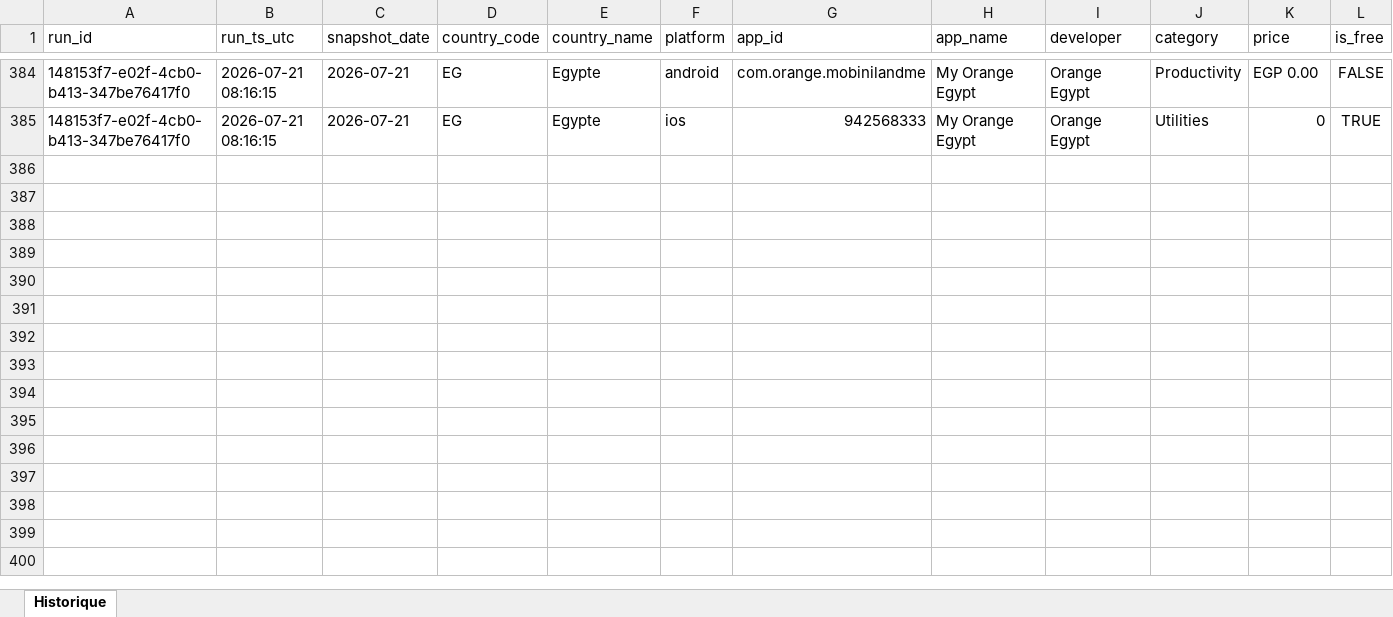
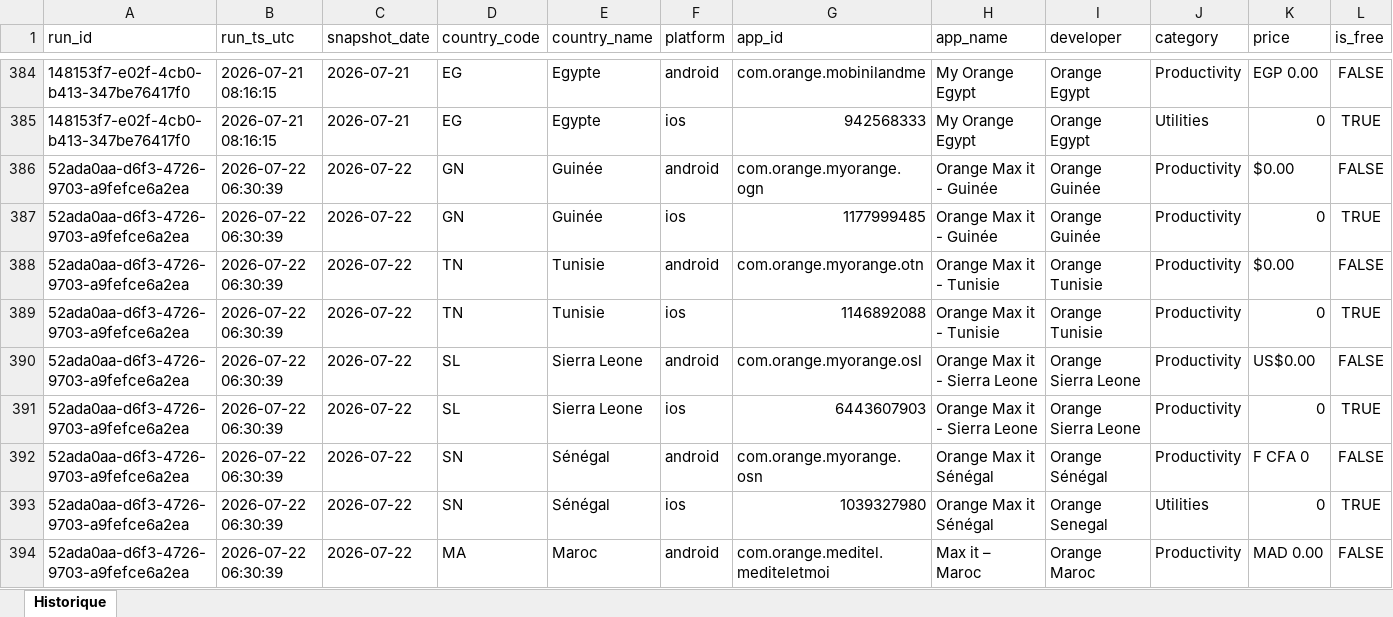
Before and after one commit to pdroquemaurel-stack/maxit-store-tracker, an Excel workbook: maxit_store_history.xlsx, sheet Historique, drawn as a sheet; only a part is shown, gaps mark what is left out; values as stored, in another font and other column widths than the file's, no borders; rows hold the shown columns only; the diff covers the shown part only; the diff names each change by its address in the sheet, - before the commit and + after, or states it on an @@ line.

```diff
--- a/maxit_store_history.xlsx (sheet Historique)
+++ b/maxit_store_history.xlsx (sheet Historique)
+row 386: 52ada0aa-d6f3-4726-9703-a9fefce6a2ea | 2026-07-22 06:30:39 | 2026-07-22 | GN | Guinée | android | com.orange.myorange.ogn | Orange Max it - Guinée | Orange Guinée | Productivity | $0.00 | FALSE
+row 387: 52ada0aa-d6f3-4726-9703-a9fefce6a2ea | 2026-07-22 06:30:39 | 2026-07-22 | GN | Guinée | ios | 1177999485 | Orange Max it - Guinée | Orange Guinée | Productivity | 0 | TRUE
+row 388: 52ada0aa-d6f3-4726-9703-a9fefce6a2ea | 2026-07-22 06:30:39 | 2026-07-22 | TN | Tunisie | android | com.orange.myorange.otn | Orange Max it - Tunisie | Orange Tunisie | Productivity | $0.00 | FALSE
+row 389: 52ada0aa-d6f3-4726-9703-a9fefce6a2ea | 2026-07-22 06:30:39 | 2026-07-22 | TN | Tunisie | ios | 1146892088 | Orange Max it - Tunisie | Orange Tunisie | Productivity | 0 | TRUE
+row 390: 52ada0aa-d6f3-4726-9703-a9fefce6a2ea | 2026-07-22 06:30:39 | 2026-07-22 | SL | Sierra Leone | android | com.orange.myorange.osl | Orange Max it - Sierra Leone | Orange Sierra Leone | Productivity | US$0.00 | FALSE
+row 391: 52ada0aa-d6f3-4726-9703-a9fefce6a2ea | 2026-07-22 06:30:39 | 2026-07-22 | SL | Sierra Leone | ios | 6443607903 | Orange Max it - Sierra Leone | Orange Sierra Leone | Productivity | 0 | TRUE
+row 392: 52ada0aa-d6f3-4726-9703-a9fefce6a2ea | 2026-07-22 06:30:39 | 2026-07-22 | SN | Sénégal | android | com.orange.myorange.osn | Orange Max it Sénégal | Orange Sénégal | Productivity | F CFA 0 | FALSE
+row 393: 52ada0aa-d6f3-4726-9703-a9fefce6a2ea | 2026-07-22 06:30:39 | 2026-07-22 | SN | Sénégal | ios | 1039327980 | Orange Max it Sénégal | Orange Senegal | Utilities | 0 | TRUE
+row 394: 52ada0aa-d6f3-4726-9703-a9fefce6a2ea | 2026-07-22 06:30:39 | 2026-07-22 | MA | Maroc | android | com.orange.meditel.mediteletmoi | Max it – Maroc | Orange Maroc | Productivity | MAD 0.00 | FALSE
```
Also changed, not shown: 23 added rows elsewhere in this sheet.
